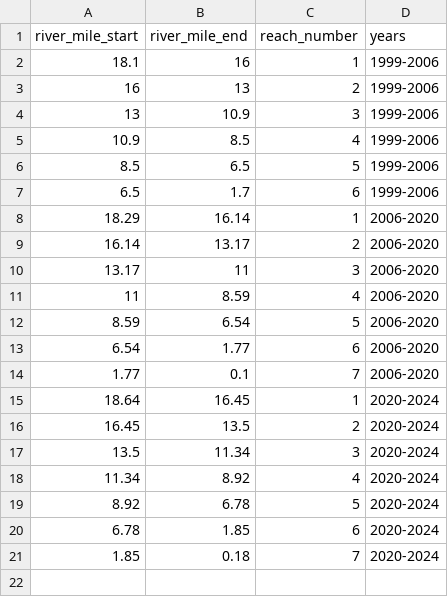
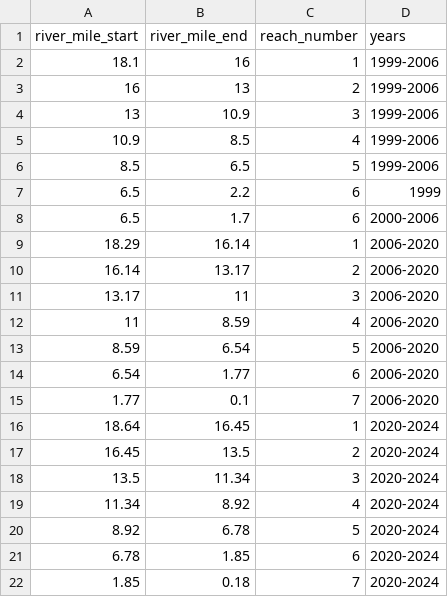
Before and after one commit to SRJPE/jpe-clear-adult-edi, a CSV file: data/clear_redd_reach_river_mile.csv (was data/clear_redd_river_mile_reaches.csv), drawn as a sheet.

Commit message:
adds metadata for river mile reference table

```diff
--- a/data/clear_redd_river_mile_reaches.csv
+++ b/data/clear_redd_reach_river_mile.csv
@@ -6,3 +6,4 @@ river_mile_start,river_mile_end,reach_number,years
 8.5,6.5,5,1999-2006
-6.5,1.7,6,1999-2006
+6.5,2.2,6,1999
+6.5,1.7,6,2000-2006
 18.29,16.14,1,2006-2020
```
Also changed, not shown: 3 other files.
